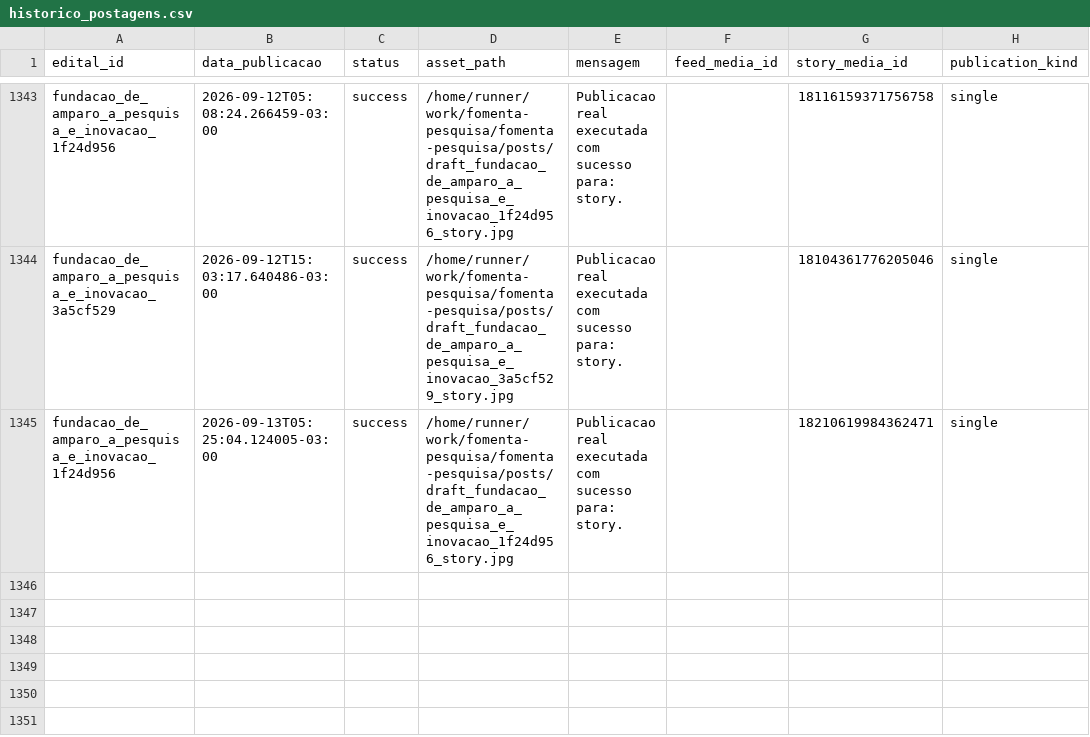
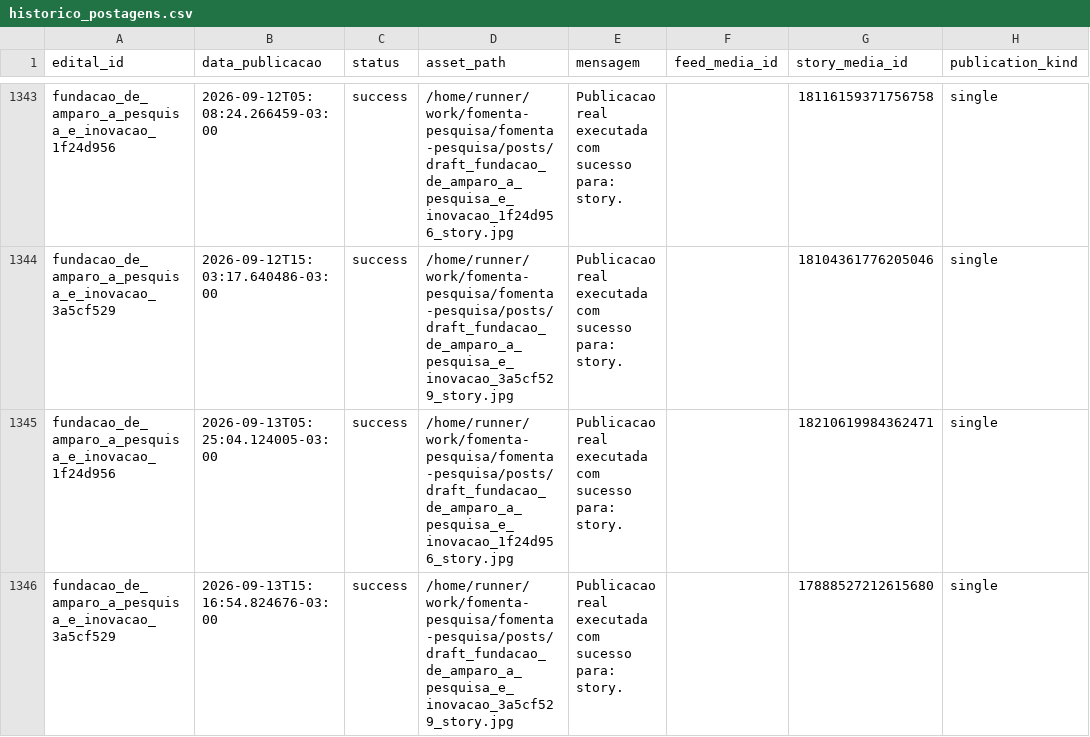
Before and after one commit to brauliorrs/fomenta-pesquisa, a CSV file: data/historico_postagens.csv, drawn as a sheet; only a part is shown, gaps mark what is left out; the diff names each change by its address in the sheet, - before the commit and + after, or states it on an @@ line.

```diff
--- a/data/historico_postagens.csv
+++ b/data/historico_postagens.csv
+row 1346: fundacao_de_amparo_a_pesquisa_e_inovacao_3a5cf529 | 2026-09-13T15:16:54.824676-03:00 | success | /home/runner/work/fomenta-pesquisa/fomenta-pesquisa/posts/draft_fundacao_de_amparo_a_pesquisa_e_inovacao_3a5cf529_story.jpg | Publicacao real executada com sucesso para: story. |  | 17888527212615680 | single
```
Also changed, not shown: 3 other files.
